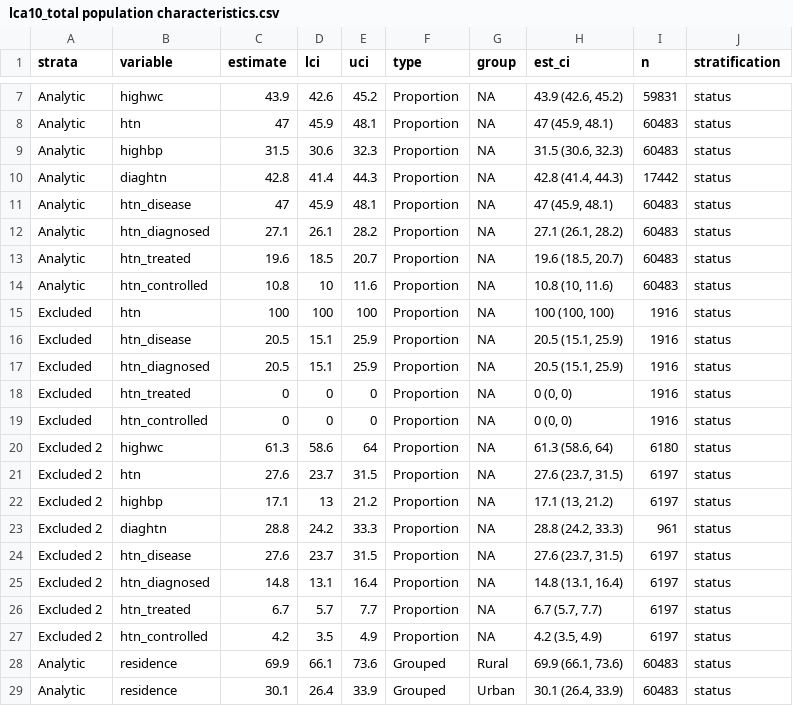
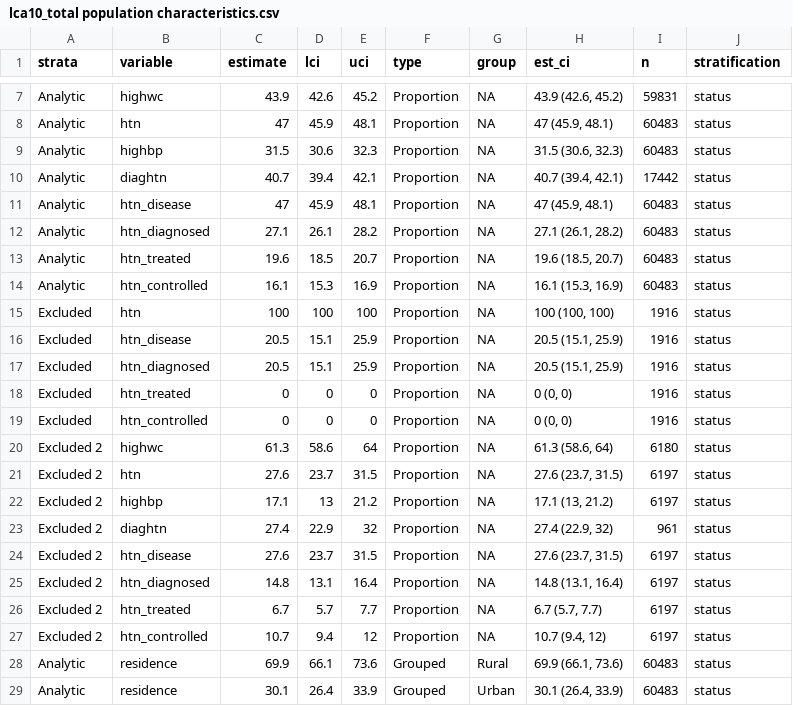
Before and after one commit to jvargh7/lasi_family, a CSV file: analysis/lca10_total population characteristics.csv, drawn as a sheet; only a part is shown, gaps mark what is left out.

```diff
--- a/analysis/lca10_total population characteristics.csv
+++ b/analysis/lca10_total population characteristics.csv
@@ -9,3 +9,3 @@ Analytic,htn,47,45.9,48.1,Proportion,NA,"47 (45.9, 48.1)",60483,status
 Analytic,highbp,31.5,30.6,32.3,Proportion,NA,"31.5 (30.6, 32.3)",60483,status
-Analytic,diaghtn,42.8,41.4,44.3,Proportion,NA,"42.8 (41.4, 44.3)",17442,status
+Analytic,diaghtn,40.7,39.4,42.1,Proportion,NA,"40.7 (39.4, 42.1)",17442,status
 Analytic,htn_disease,47,45.9,48.1,Proportion,NA,"47 (45.9, 48.1)",60483,status
@@ -13,3 +13,3 @@ Analytic,htn_diagnosed,27.1,26.1,28.2,Proportion,NA,"27.1 (26.1, 28.2)",60483,st
 Analytic,htn_treated,19.6,18.5,20.7,Proportion,NA,"19.6 (18.5, 20.7)",60483,status
-Analytic,htn_controlled,10.8,10,11.6,Proportion,NA,"10.8 (10, 11.6)",60483,status
+Analytic,htn_controlled,16.1,15.3,16.9,Proportion,NA,"16.1 (15.3, 16.9)",60483,status
 Excluded,htn,100,100,100,Proportion,NA,"100 (100, 100)",1916,status
@@ -22,3 +22,3 @@ Excluded 2,htn,27.6,23.7,31.5,Proportion,NA,"27.6 (23.7, 31.5)",6197,status
 Excluded 2,highbp,17.1,13,21.2,Proportion,NA,"17.1 (13, 21.2)",6197,status
-Excluded 2,diaghtn,28.8,24.2,33.3,Proportion,NA,"28.8 (24.2, 33.3)",961,status
+Excluded 2,diaghtn,27.4,22.9,32,Proportion,NA,"27.4 (22.9, 32)",961,status
 Excluded 2,htn_disease,27.6,23.7,31.5,Proportion,NA,"27.6 (23.7, 31.5)",6197,status
@@ -26,3 +26,3 @@ Excluded 2,htn_diagnosed,14.8,13.1,16.4,Proportion,NA,"14.8 (13.1, 16.4)",6197,s
 Excluded 2,htn_treated,6.7,5.7,7.7,Proportion,NA,"6.7 (5.7, 7.7)",6197,status
-Excluded 2,htn_controlled,4.2,3.5,4.9,Proportion,NA,"4.2 (3.5, 4.9)",6197,status
+Excluded 2,htn_controlled,10.7,9.4,12,Proportion,NA,"10.7 (9.4, 12)",6197,status
 Analytic,residence,69.9,66.1,73.6,Grouped,Rural,"69.9 (66.1, 73.6)",60483,status
```
Also changed, not shown: analysis/lca06_population characteristics.csv, analysis/lca07_analytic sample characteristics.csv, 3 other files.
